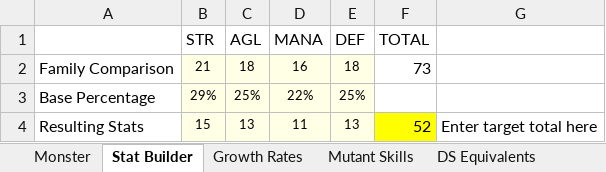
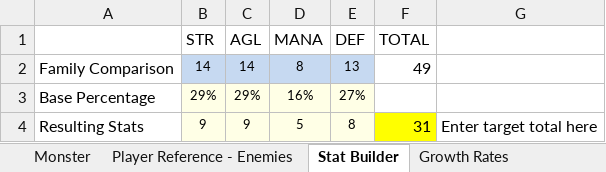
Before and after one commit to ActionIV/pillar, an Excel workbook: FFL2 Data.xlsx, sheet Stat Builder, drawn as a sheet; values as stored, in another font and other column widths than the file's, no borders; the diff names each change by its address in the sheet, - before the commit and + after, or states it on an @@ line.

```diff
--- a/FFL2 Data.xlsx (sheet Stat Builder)
+++ b/FFL2 Data.xlsx (sheet Stat Builder)
+sheet tab: Player Reference - Enemies
-B2 (STR): 21
+B2 (STR): 14
-B2:E2 fill: #FFFFE6
+B2:E2 fill: #C6D9F1
-C2 (AGL): 18
+C2 (AGL): 14
-D2 (MANA): 16
+D2 (MANA): 8
-E2 (DEF): 18
+E2 (DEF): 13
-F2 (TOTAL): 73
+F2 (TOTAL): 49
-C3 (AGL): 25%
+C3 (AGL): 29%
-D3 (MANA): 22%
+D3 (MANA): 16%
-E3 (DEF): 25%
+E3 (DEF): 27%
-B4 (STR): 15
+B4 (STR): 9
-C4 (AGL): 13
+C4 (AGL): 9
-D4 (MANA): 11
+D4 (MANA): 5
-E4 (DEF): 13
+E4 (DEF): 8
-F4 (TOTAL): 52
+F4 (TOTAL): 31
```
Also changed, not shown: sheet Weapon, sheet Monster, sheet Player Reference - Skills, sheet Encounters, sheet Evolve, sheet Evolve (2), 1 more sheet, other sheet tabs, formulas that keep their value, hidden cells, charts or pictures, Battle Log.xlsm, 2 other files.
